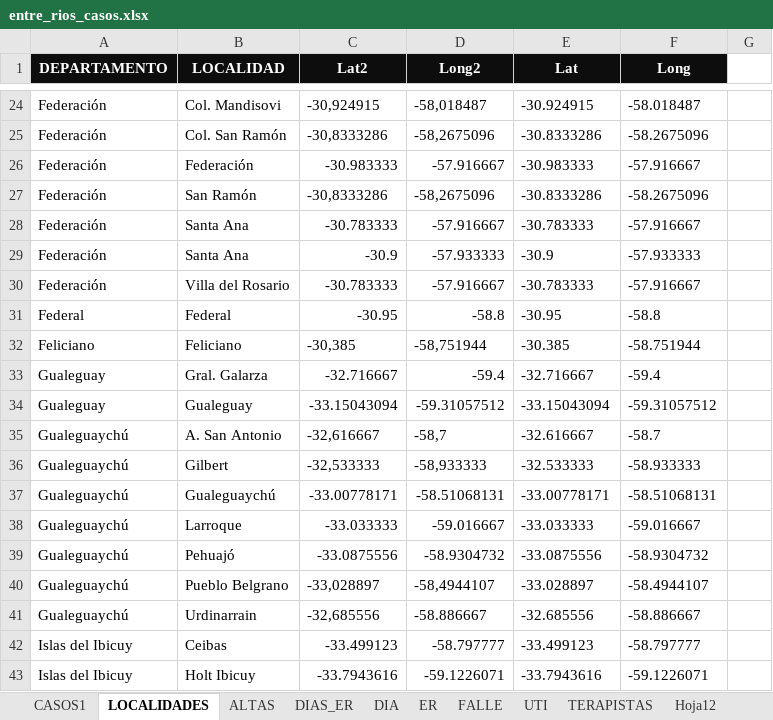
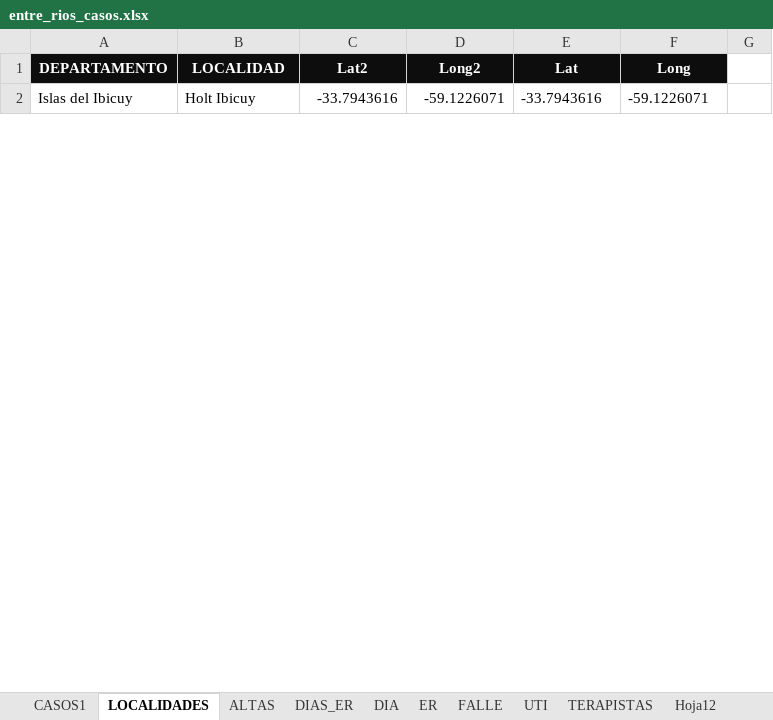
Before and after one commit to GIBD/covid, an Excel workbook: data/entre_rios_casos.xlsx, sheet LOCALIDADES, drawn as a sheet; only a part is shown, gaps mark what is left out; values as stored, in another font and other column widths than the file's, no borders; removed rows and columns are numbered as before the commit, all else as after; the diff covers the shown part only; the diff names each change by its address in the sheet, - before the commit and + after, or states it on an @@ line.

```diff
--- a/data/entre_rios_casos.xlsx (sheet LOCALIDADES)
+++ b/data/entre_rios_casos.xlsx (sheet LOCALIDADES)
-row 24: Federación | Col. Mandisovi | -30,924915 | -58,018487 | -30.924915 | -58.018487
-row 25: Federación | Col. San Ramón | -30,8333286 | -58,2675096 | -30.8333286 | -58.2675096
-row 26: Federación | Federación | -30.983333 | -57.916667 | -30.983333 | -57.916667
-row 27: Federación | San Ramón | -30,8333286 | -58,2675096 | -30.8333286 | -58.2675096
-row 28: Federación | Santa Ana | -30.783333 | -57.916667 | -30.783333 | -57.916667
-row 29: Federación | Santa Ana | -30.9 | -57.933333 | -30.9 | -57.933333
-row 30: Federación | Villa del Rosario | -30.783333 | -57.916667 | -30.783333 | -57.916667
-row 31: Federal | Federal | -30.95 | -58.8 | -30.95 | -58.8
-row 32: Feliciano | Feliciano | -30,385 | -58,751944 | -30.385 | -58.751944
-row 33: Gualeguay | Gral. Galarza | -32.716667 | -59.4 | -32.716667 | -59.4
-row 34: Gualeguay | Gualeguay | -33.15043094 | -59.31057512 | -33.15043094 | -59.31057512
-row 35: Gualeguaychú | A. San Antonio | -32,616667 | -58,7 | -32.616667 | -58.7
-row 36: Gualeguaychú | Gilbert | -32,533333 | -58,933333 | -32.533333 | -58.933333
-row 37: Gualeguaychú | Gualeguaychú | -33.00778171 | -58.51068131 | -33.00778171 | -58.51068131
-row 38: Gualeguaychú | Larroque | -33.033333 | -59.016667 | -33.033333 | -59.016667
-row 39: Gualeguaychú | Pehuajó | -33.0875556 | -58.9304732 | -33.0875556 | -58.9304732
-row 40: Gualeguaychú | Pueblo Belgrano | -33,028897 | -58,4944107 | -33.028897 | -58.4944107
-row 41: Gualeguaychú | Urdinarrain | -32,685556 | -58.886667 | -32.685556 | -58.886667
-row 42: Islas del Ibicuy | Ceibas | -33.499123 | -58.797777 | -33.499123 | -58.797777
```
Also changed, not shown: other rows of this sheet, sheet CASOS1, sheet ER, sheet DIA, sheet DIAS_ER, sheet ALTAS, hidden cells, data/argentina.xlsx, 2 other files.
